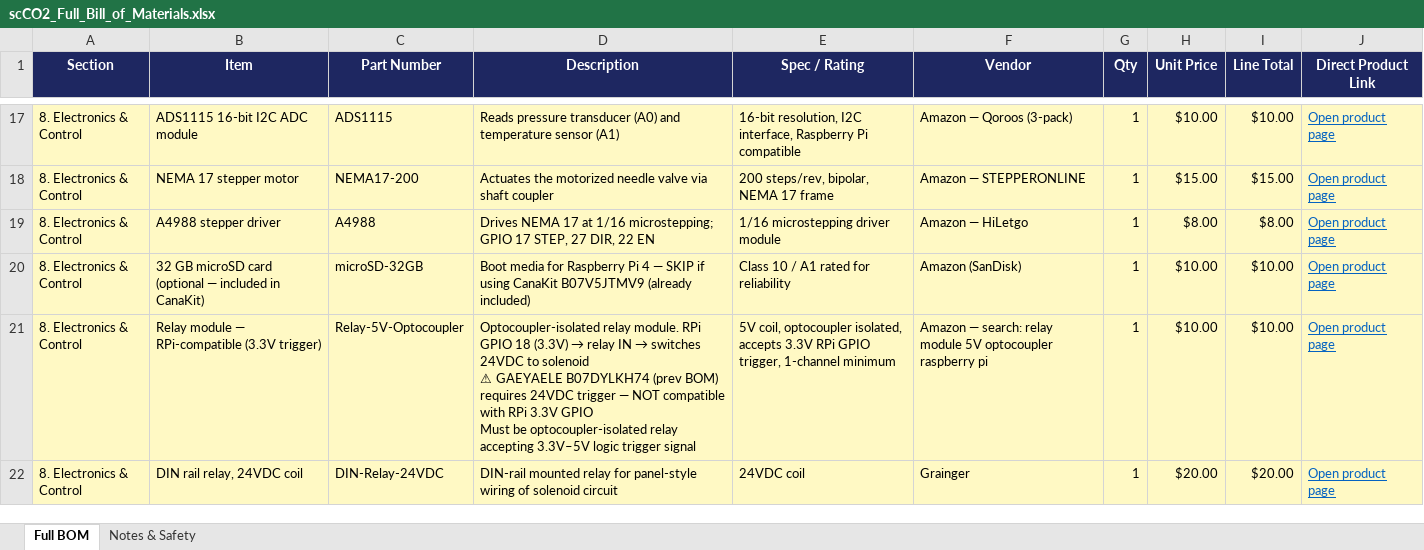
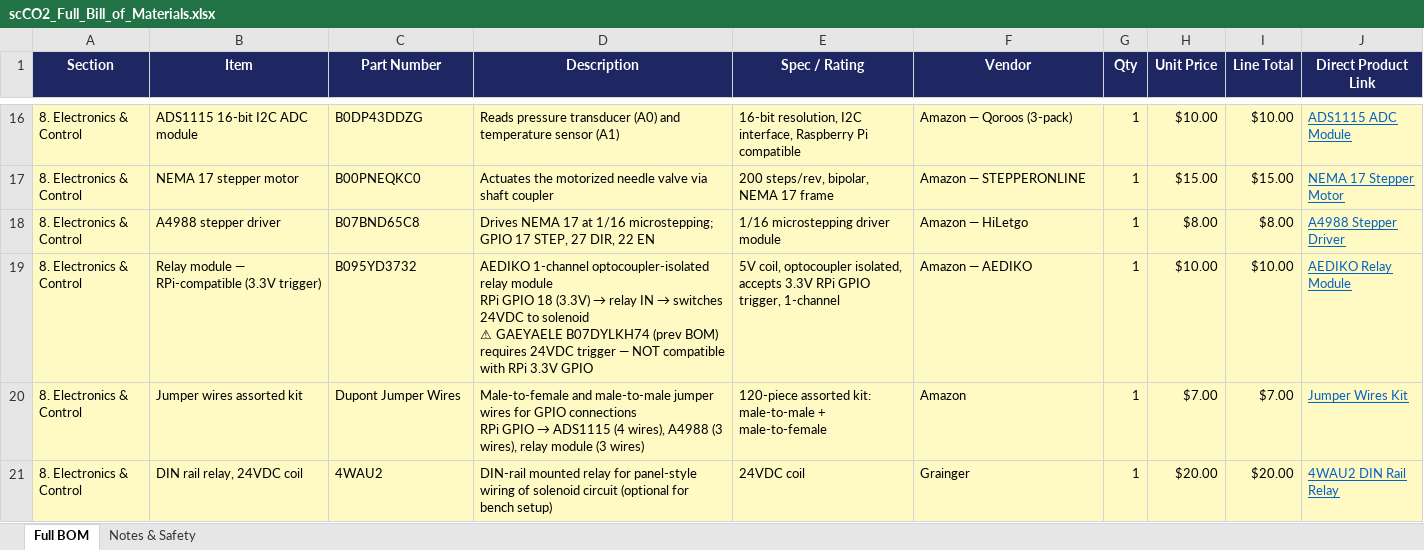
Before and after one commit to vijai27/pressure-regulation-system, an Excel workbook: scCO2_Full_Bill_of_Materials.xlsx, sheet Full BOM, drawn as a sheet; only a part is shown, gaps mark what is left out; values as stored, in another font and other column widths than the file's, no borders; removed rows and columns are numbered as before the commit, all else as after; ↵ is a line break in a cell; the diff covers the shown part only; the diff names each change by its address in the sheet, - before the commit and + after, or states it on an @@ line.

```diff
--- a/scCO2_Full_Bill_of_Materials.xlsx (sheet Full BOM)
+++ b/scCO2_Full_Bill_of_Materials.xlsx (sheet Full BOM)
-C16 (Part Number): ADS1115
+C16 (Part Number): B0DP43DDZG
-J16 (Direct Product Link): Open product page
+J16 (Direct Product Link): ADS1115 ADC Module
-C17 (Part Number): NEMA17-200
+C17 (Part Number): B00PNEQKC0
-J17 (Direct Product Link): Open product page
+J17 (Direct Product Link): NEMA 17 Stepper Motor
-C18 (Part Number): A4988
+C18 (Part Number): B07BND65C8
-J18 (Direct Product Link): Open product page
+J18 (Direct Product Link): A4988 Stepper Driver
-row 20: 8. Electronics & Control | 32 GB microSD card (optional — included in CanaKit) | microSD-32GB | Boot media for Raspberry Pi 4 — SKIP if using CanaKit B07V5JTMV9 (already included) | Class 10 / A1 rated for reliability | Amazon (SanDisk) | 1 | $10.00 | $10.00 | Open product page
-C19 (Part Number): Relay-5V-Optocoupler
+C19 (Part Number): B095YD3732
@@ D19 (Description): Optocoupler-isolated relay module. RPi GPIO 18 (3.3V) → relay IN → switches 24VDC to solenoid ↵ ⚠ GAEYAELE B07DYLKH74 (prev BOM) requires 24VDC trigger — NOT compatible with RPi 3.3V GPIO ↵ Must be optocoupler-isolated relay accepting 3.3V–5V logic trigger signal → AEDIKO 1-channel optocoupler-isolated relay module ↵ RPi GPIO 18 (3.3V) → relay IN → switches 24VDC to solenoid ↵ ⚠ GAEYAELE B07DYLKH74 (prev BOM) requires 24VDC trigger — NOT compatible with RPi 3.3V GPIO @@
-E19 (Spec / Rating): …trigger, 1-channel minimum
+E19 (Spec / Rating): …trigger, 1-channel
-F19 (Vendor): Amazon — search: relay module 5V optocoupler raspberry pi
+F19 (Vendor): Amazon — AEDIKO
-J19 (Direct Product Link): Open product page
+J19 (Direct Product Link): AEDIKO Relay Module
+row 20: 8. Electronics & Control | Jumper wires assorted kit | Dupont Jumper Wires | Male-to-female and male-to-male jumper wires for GPIO connections ↵ RPi GPIO → ADS1115 (4 wires), A4988 (3 wires), relay module (3 wires) | 120-piece assorted kit: male-to-male + male-to-female | Amazon | 1 | $7.00 | $7.00 | Jumper Wires Kit
-C21 (Part Number): DIN-Relay-24VDC
+C21 (Part Number): 4WAU2
-D21 (Description): …solenoid circuit
+D21 (Description): …solenoid circuit (optional for bench setup)
-J21 (Direct Product Link): Open product page
+J21 (Direct Product Link): 4WAU2 DIN Rail Relay
```
Also changed, not shown: 3 added rows, 1 removed row and 36 edited cells elsewhere in this sheet, sheet Notes & Safety, 1 other file.
